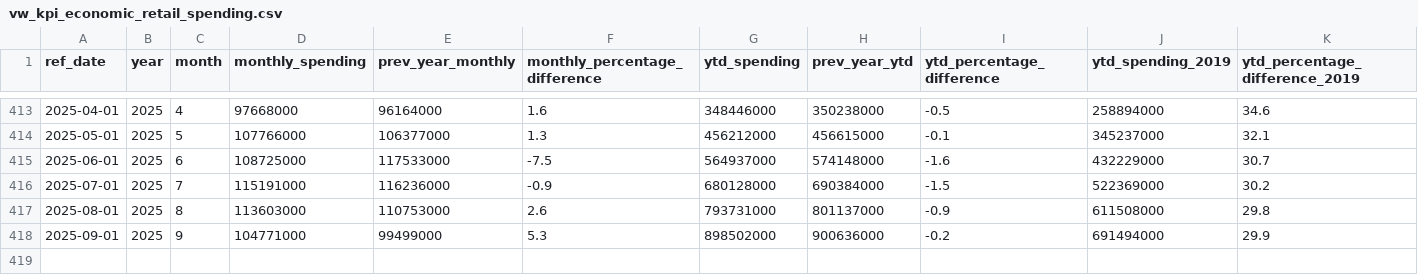
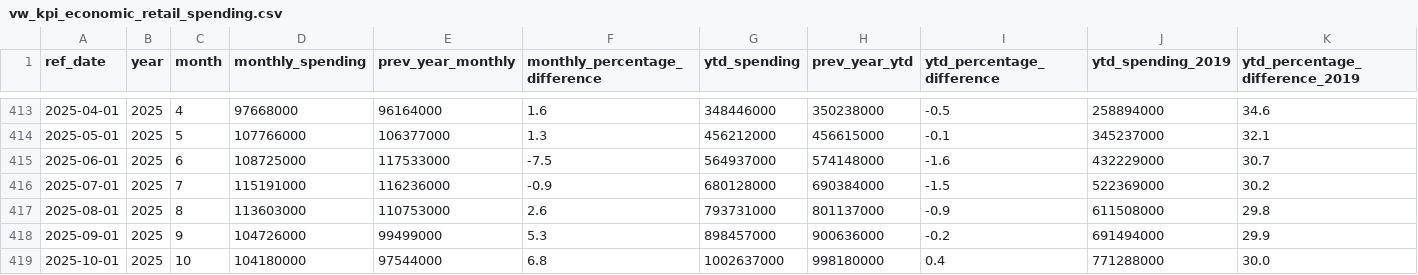
Before and after one commit to ytgov/tourism-indicators, a CSV file: data/vw_kpi_economic_retail_spending.csv, drawn as a sheet; only a part is shown, gaps mark what is left out; rows hold the shown columns only; the diff names each change by its address in the sheet, - before the commit and + after, or states it on an @@ line.

```diff
--- a/data/vw_kpi_economic_retail_spending.csv
+++ b/data/vw_kpi_economic_retail_spending.csv
-D418 (monthly_spending): 104771000
+D418 (monthly_spending): 104726000
-G418 (ytd_spending): 898502000
+G418 (ytd_spending): 898457000
+row 419: 2025-10-01 | 2025 | 10 | 104180000 | 97544000 | 6.8 | 1002637000 | 998180000 | 0.4 | 771288000 | 30.0
```
Also changed, not shown: data/vw_bc_vehicle_arrivals_by_license_plate.csv, data/vw_etl_data_status.csv, 12 other files.
